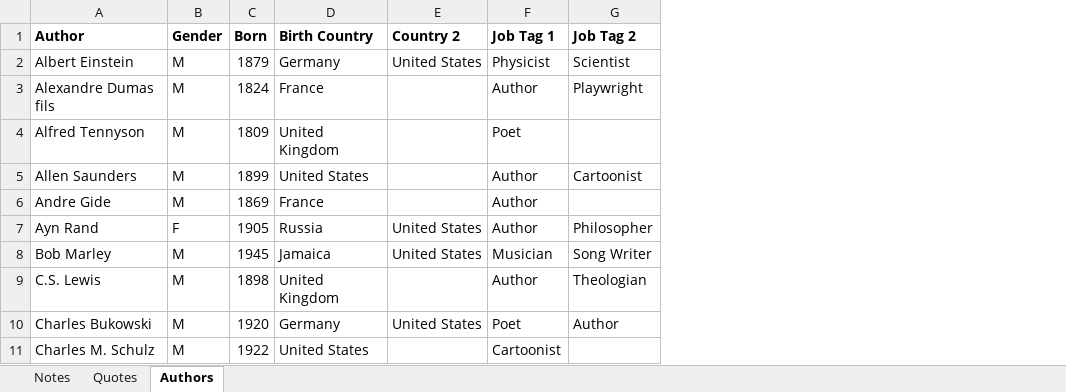
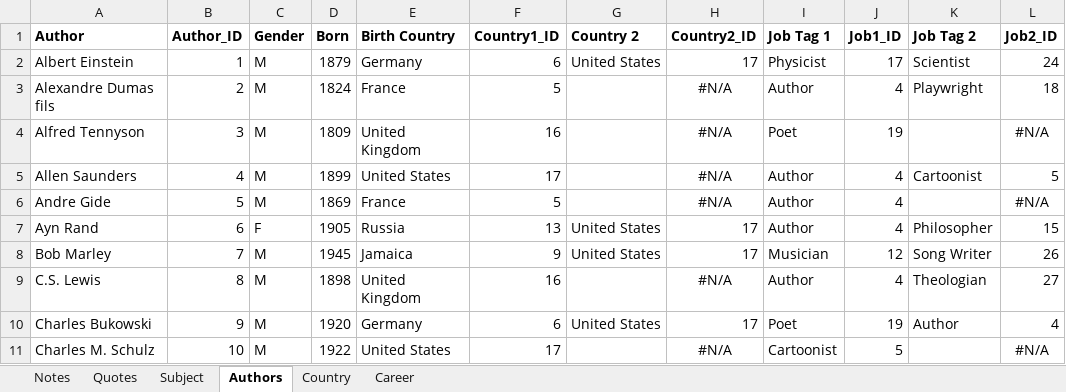
Before and after one commit to 2021-jgottschalk-projects/91902_Quotes_DB, an Excel workbook: 00_Raw_Assets/quotes_v1.xlsx, sheet Authors, drawn as a sheet; only a part is shown; values as stored, in another font and other column widths than the file's, no borders; the diff names each change by its address in the sheet, - before the commit and + after, or states it on an @@ line.

```diff
--- a/00_Raw_Assets/quotes_v1.xlsx (sheet Authors)
+++ b/00_Raw_Assets/quotes_v1.xlsx (sheet Authors)
+sheet tab: Subject
+sheet tab: Country
+sheet tab: Career
+column B (Author_ID), rows 2-11: 1 | 2 | 3 | 4 | 5 | 6 | 7 | 8 | 9 | 10
+column F (Country1_ID), rows 2-11: 6 | 5 | 16 | 17 | 5 | 13 | 9 | 16 | 6 | 17
+column H (Country2_ID), rows 2-11: 17 | #N/A | #N/A | #N/A | #N/A | 17 | 17 | #N/A | 17 | #N/A
+column J (Job1_ID), rows 2-11: 17 | 4 | 19 | 4 | 4 | 4 | 12 | 4 | 19 | 5
+column L (Job2_ID), rows 2-11: 24 | 18 | #N/A | 5 | #N/A | 15 | 26 | 27 | 4 | #N/A
```
Also changed, not shown: sheet Quotes, 5 other files.
